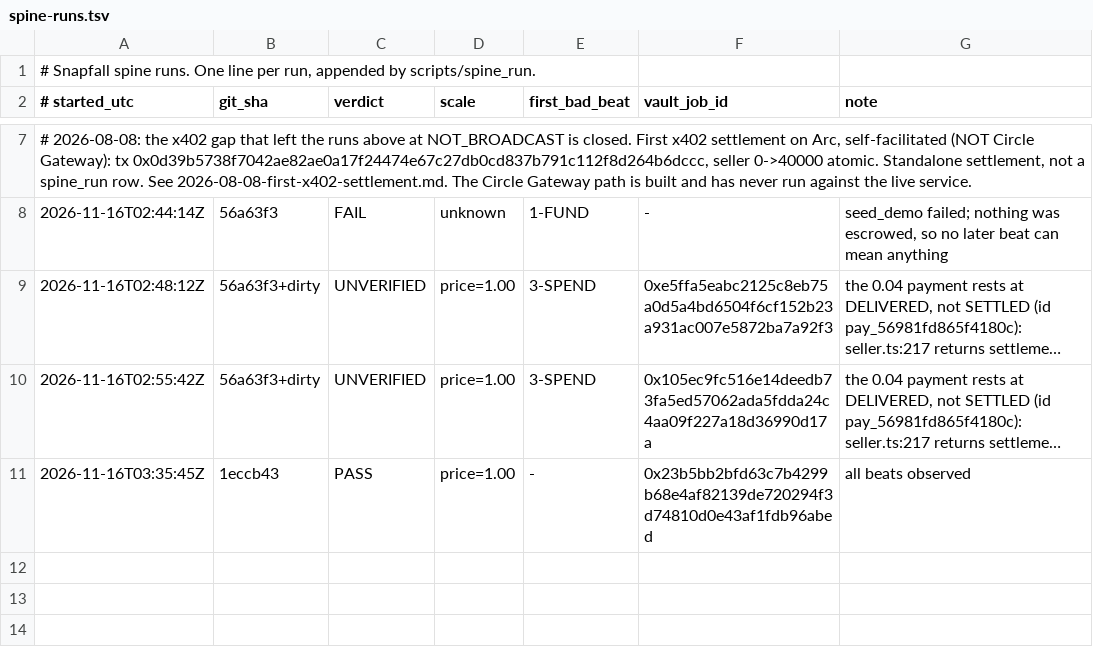
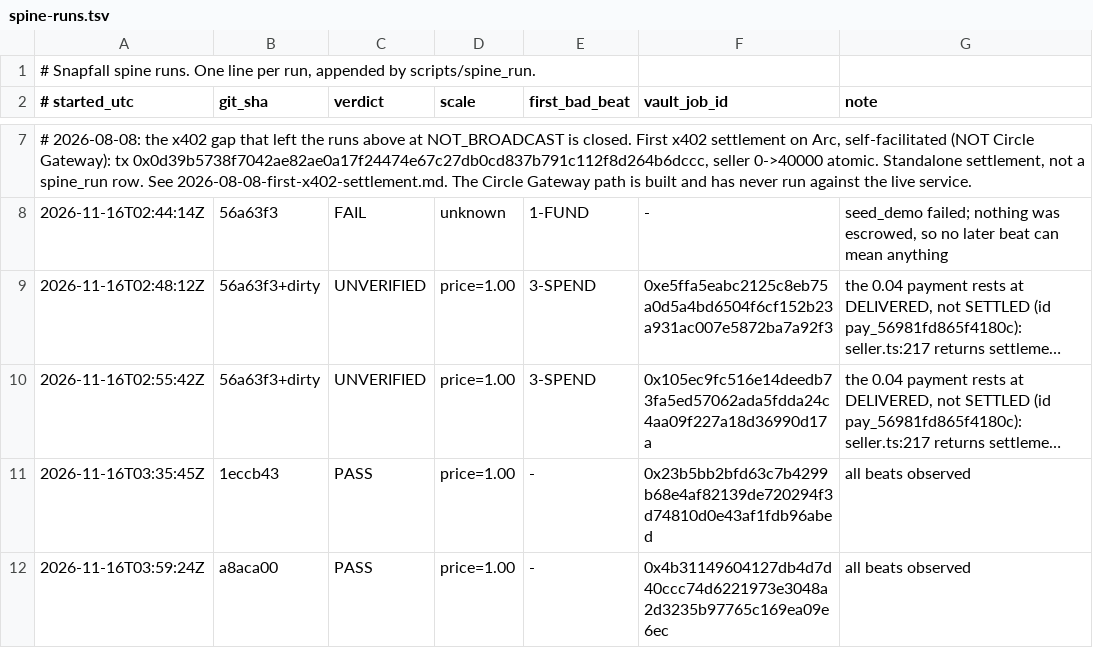
Before and after one commit to gnanam1990/snapfall, a TSV file: docs/spine-runs/spine-runs.tsv, drawn as a sheet; only a part is shown, gaps mark what is left out; long unchanged cells end in ….

Commit message:
docs(spine-runs): a second PASS straight after the first, with the same ordering caveat

```diff
--- a/docs/spine-runs/spine-runs.tsv
+++ b/docs/spine-runs/spine-runs.tsv
@@ -11 +11,2 @@
 2026-11-16T03:35:45Z	1eccb43	PASS	price=1.00	-	0x23b5bb2bfd63c7b4299b68e4af82139de720294f3d74810d0e43af1fdb96abed	all beats observed
+2026-11-16T03:59:24Z	a8aca00	PASS	price=1.00	-	0x4b31149604127db4d7d40ccc74d6221973e3048a2d3235b97765c169ea09e6ec	all beats observed
```
Also changed, not shown: 1 other file.
